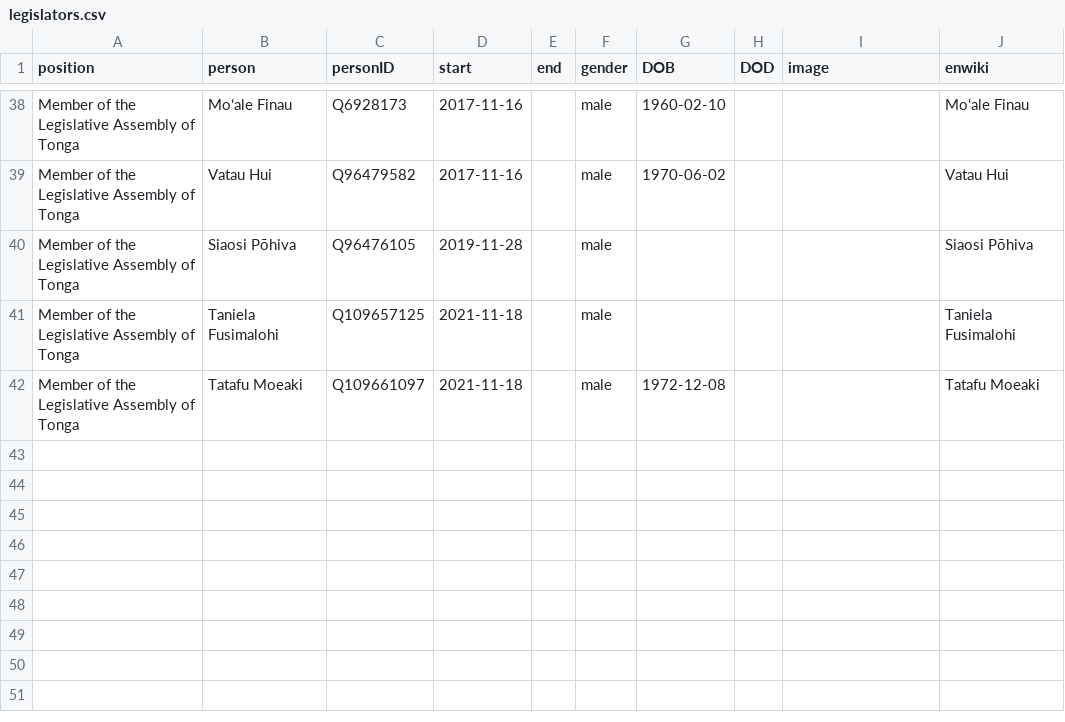
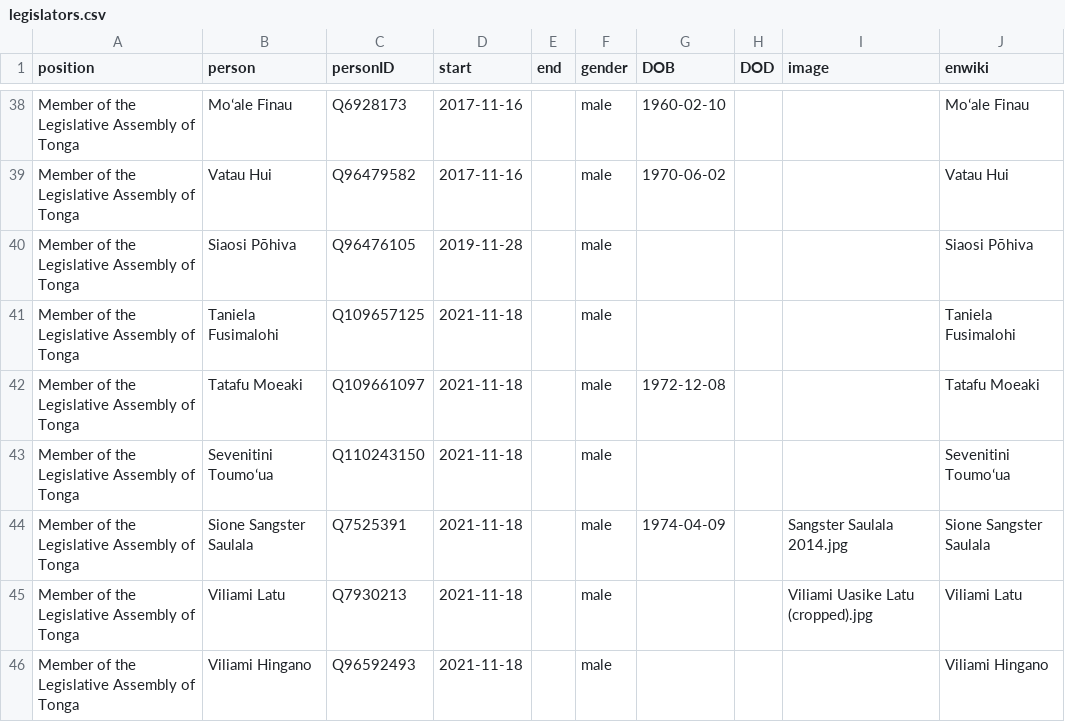
Before and after one commit to every-politician-scrapers/tonga-ministers, a CSV file: html/legislators.csv, drawn as a sheet; only a part is shown, gaps mark what is left out.

```diff
--- a/html/legislators.csv
+++ b/html/legislators.csv
@@ -42 +42,5 @@ Member of the Legislative Assembly of Tonga,Taniela Fusimalohi,Q109657125,2021-1
 Member of the Legislative Assembly of Tonga,Tatafu Moeaki,Q109661097,2021-11-18,,male,1972-12-08,,,Tatafu Moeaki
+Member of the Legislative Assembly of Tonga,Sevenitini Toumoʻua,Q110243150,2021-11-18,,male,,,,Sevenitini Toumoʻua
+Member of the Legislative Assembly of Tonga,Sione Sangster Saulala,Q7525391,2021-11-18,,male,1974-04-09,,Sangster Saulala 2014.jpg,Sione Sangster Saulala
+Member of the Legislative Assembly of Tonga,Viliami Latu,Q7930213,2021-11-18,,male,,,Viliami Uasike Latu (cropped).jpg,Viliami Latu
+Member of the Legislative Assembly of Tonga,Viliami Hingano,Q96592493,2021-11-18,,male,,,,Viliami Hingano
```
Also changed, not shown: html/current.csv, html/holders21.csv, 2 other files.
